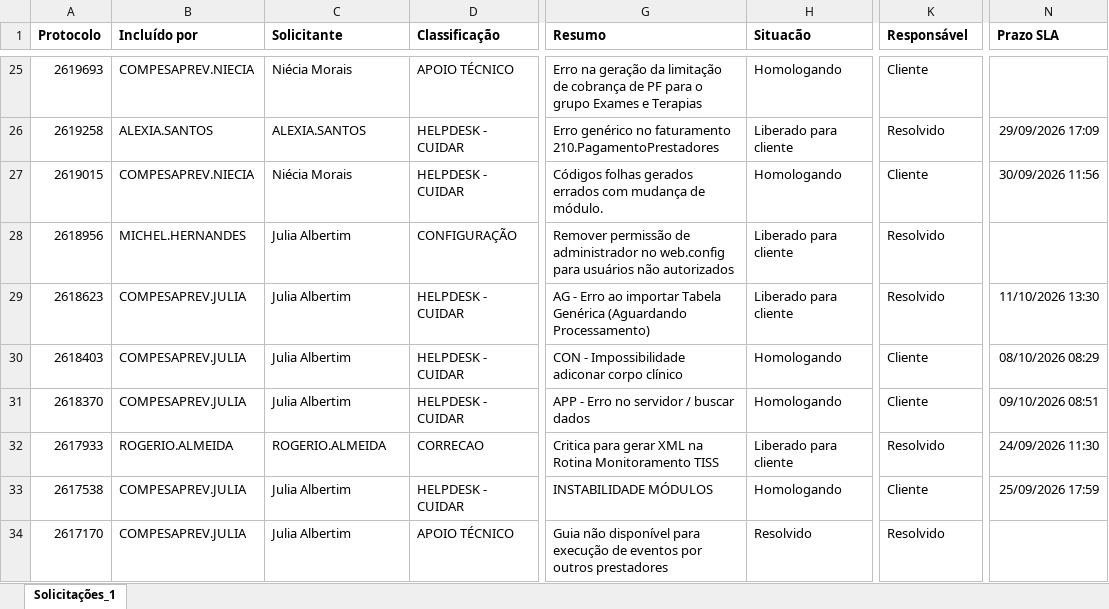
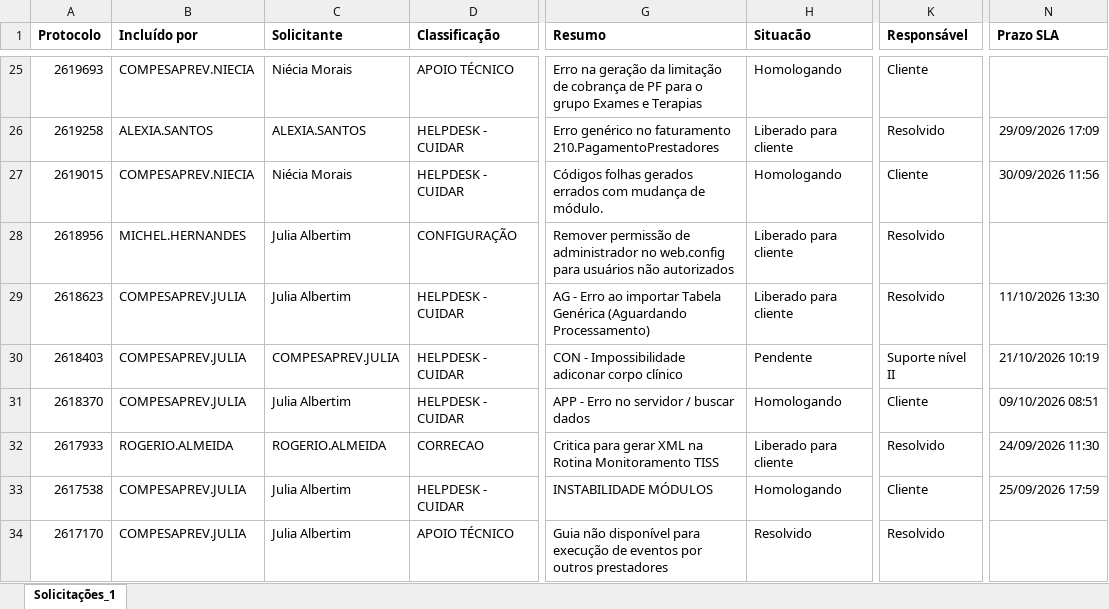
Before and after one commit to Julia-Albertim/Acompanhamento-Siscon, an Excel workbook: Solicitacoes.xlsx, sheet Solicitações_1, drawn as a sheet; only a part is shown, gaps mark what is left out; values as stored, in another font and other column widths than the file's, no borders; the diff covers the shown part only; the diff names each change by its address in the sheet, - before the commit and + after, or states it on an @@ line.

```diff
--- a/Solicitacoes.xlsx (sheet Solicitações_1)
+++ b/Solicitacoes.xlsx (sheet Solicitações_1)
-C30 (Solicitante): Julia Albertim
+C30 (Solicitante): COMPESAPREV.JULIA
-H30 (Situacão): Homologando
+H30 (Situacão): Pendente
-K30 (Responsável): Cliente
+K30 (Responsável): Suporte nível II
-N30 (Prazo SLA): 08/10/2026 08:29
+N30 (Prazo SLA): 21/10/2026 10:19
```
Also changed, not shown: 86 edited cells elsewhere in this sheet, 1 other file.
